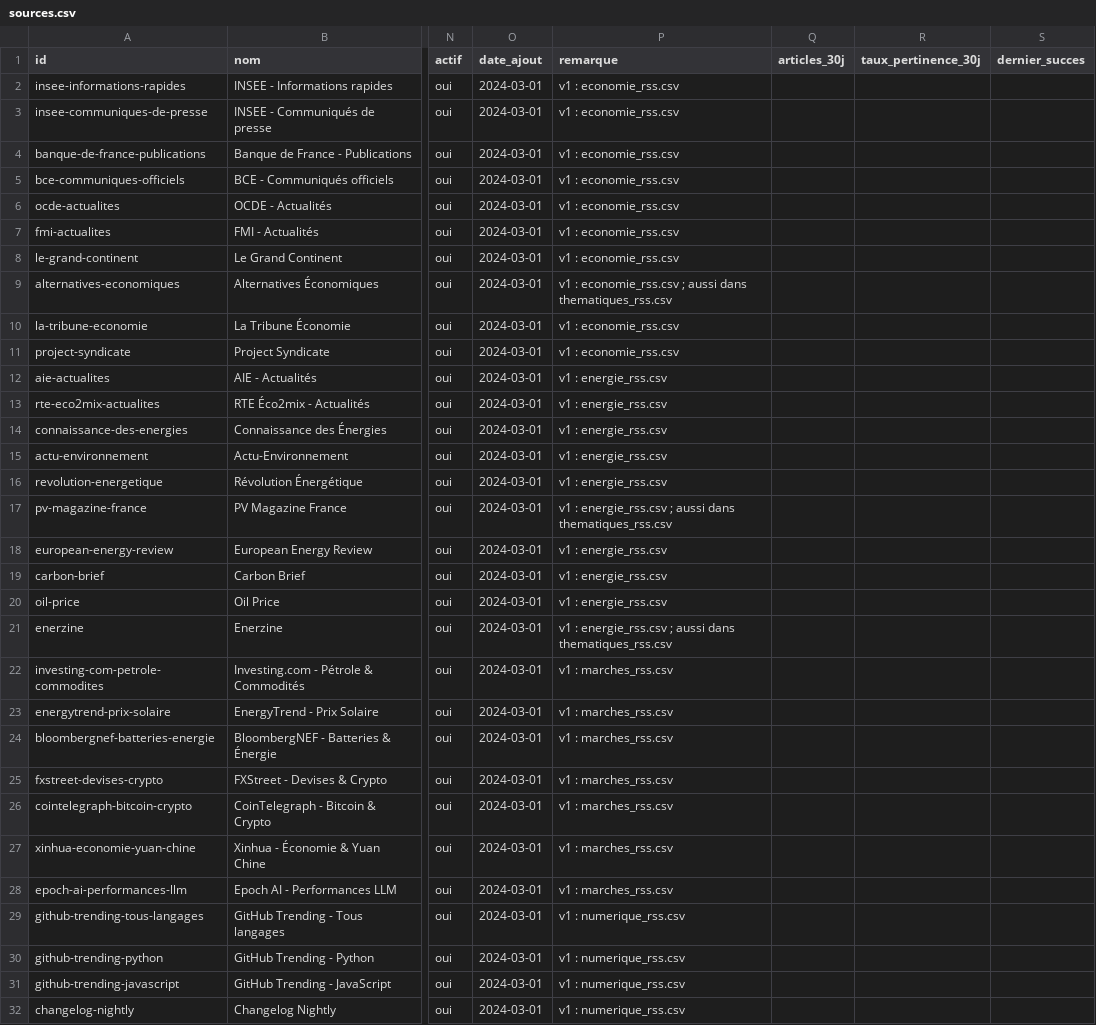
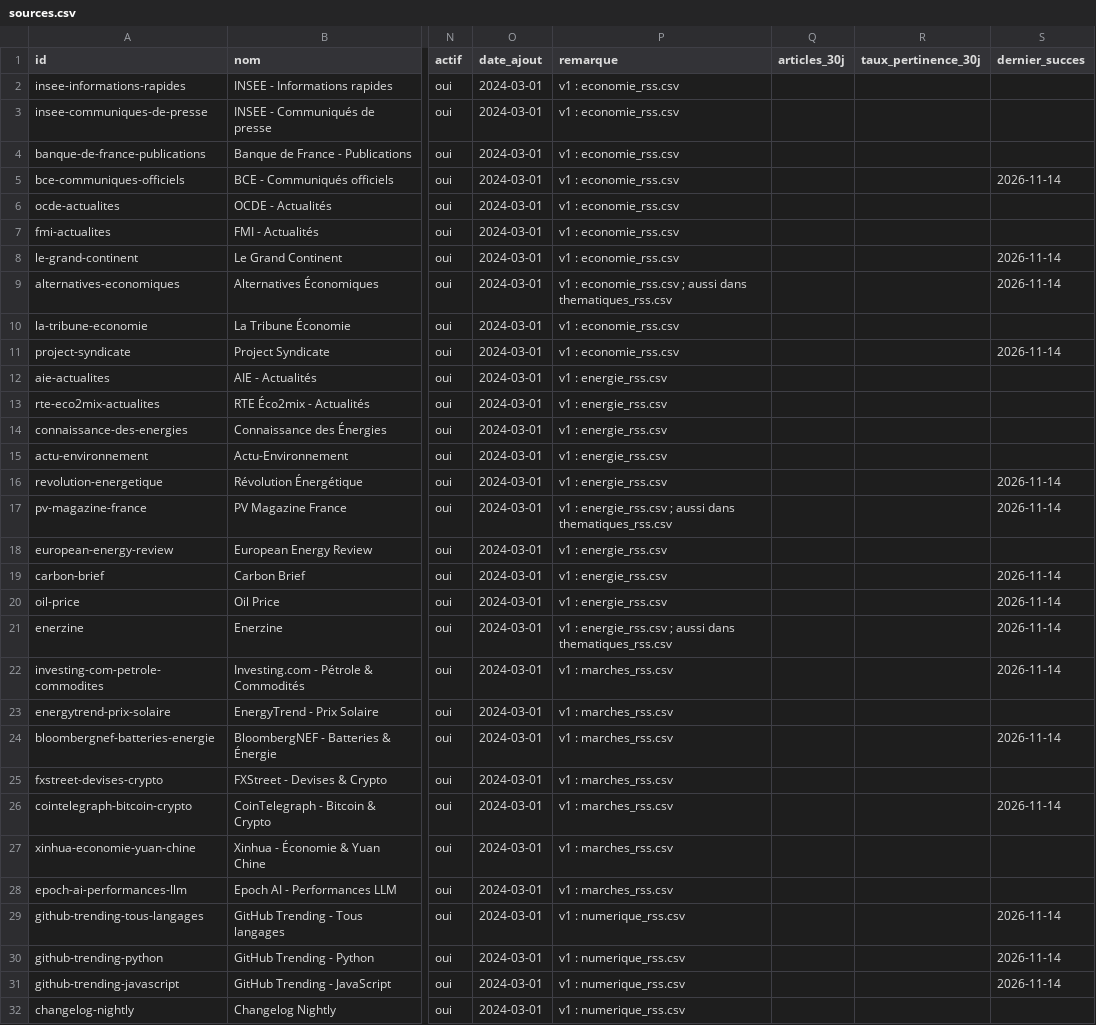
Before and after one commit to GabrielPlassat/tableaubord_innov, a CSV file: config/sources.csv, drawn as a sheet; only a part is shown, gaps mark what is left out; the diff covers the shown part only; the diff names each change by its address in the sheet, - before the commit and + after, or states it on an @@ line.

```diff
--- a/config/sources.csv
+++ b/config/sources.csv
-S5 (dernier_succes): (empty)
+S5 (dernier_succes): 2026-11-14
-S8:S9 (dernier_succes): (empty)
+S8:S9 (dernier_succes): 2026-11-14
-S11 (dernier_succes): (empty)
+S11 (dernier_succes): 2026-11-14
-S16:S17 (dernier_succes): (empty)
+S16:S17 (dernier_succes): 2026-11-14
-S19:S22 (dernier_succes): (empty)
+S19:S22 (dernier_succes): 2026-11-14
-S24 (dernier_succes): (empty)
+S24 (dernier_succes): 2026-11-14
-S26 (dernier_succes): (empty)
+S26 (dernier_succes): 2026-11-14
-S29:S31 (dernier_succes): (empty)
+S29:S31 (dernier_succes): 2026-11-14
```
Also changed, not shown: 52 edited cells elsewhere in this file, 1 other file.
